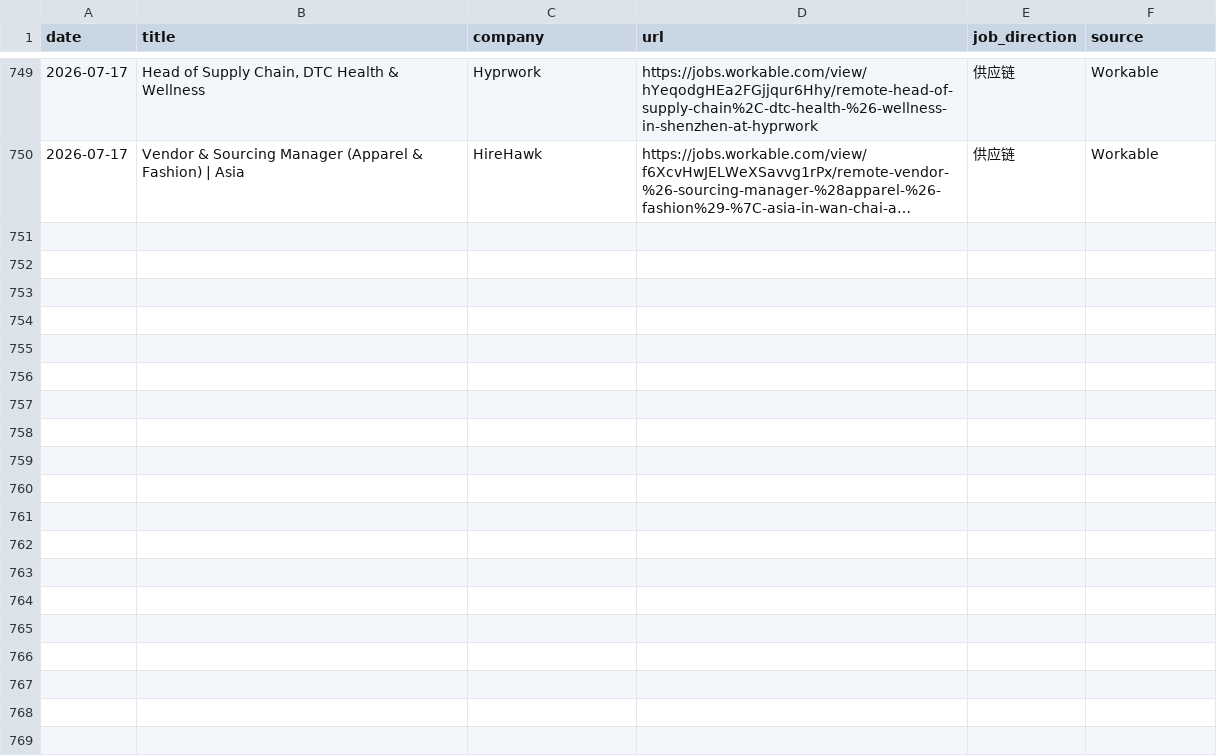
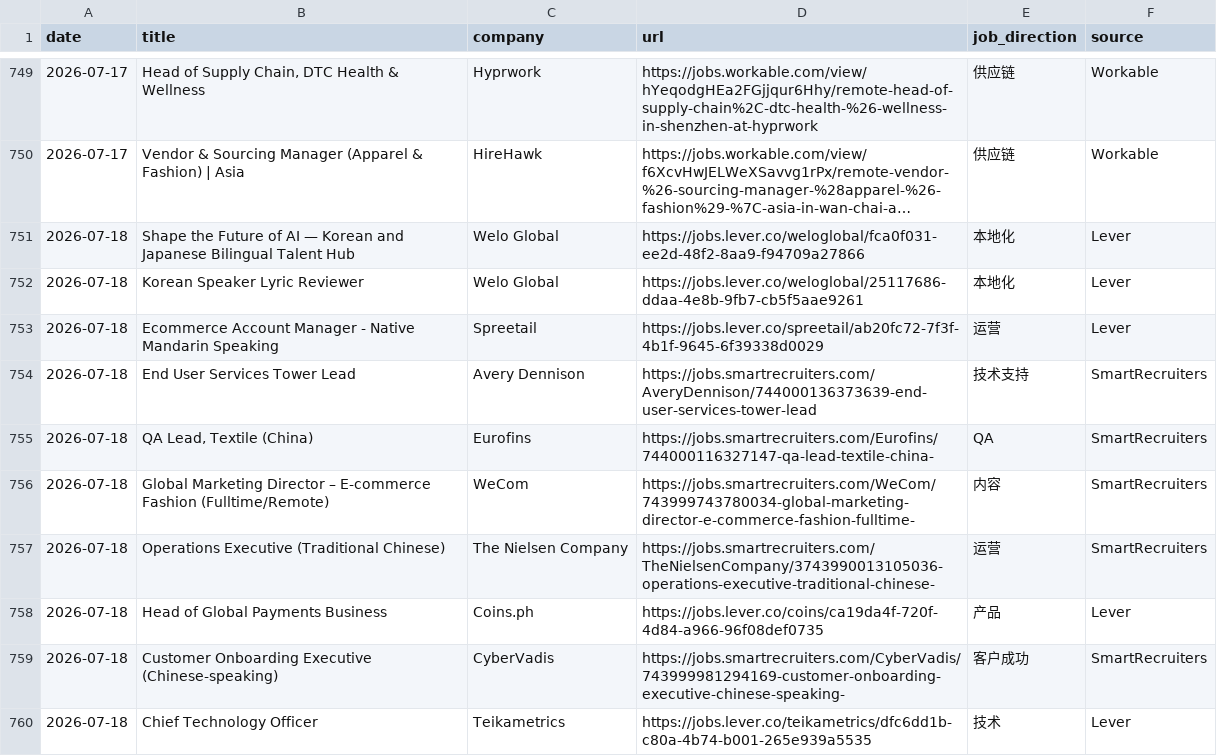
Before and after one commit to LiuKay/find_work, a TSV file: job-picks/seen-jobs.tsv, drawn as a sheet; only a part is shown, gaps mark what is left out; long unchanged cells end in …; the diff names each change by its address in the sheet, - before the commit and + after, or states it on an @@ line.

Commit message:
chore: add 2026-07-18 job picks

```diff
--- a/job-picks/seen-jobs.tsv
+++ b/job-picks/seen-jobs.tsv
+row 751: 2026-07-18 | Shape the Future of AI — Korean and Japanese Bilingual Talent Hub | Welo Global | https://jobs.lever.co/weloglobal/fca0f031-ee2d-48f2-8aa9-f94709a27866 | 本地化 | Lever
+row 752: 2026-07-18 | Korean Speaker Lyric Reviewer | Welo Global | https://jobs.lever.co/weloglobal/25117686-ddaa-4e8b-9fb7-cb5f5aae9261 | 本地化 | Lever
+row 753: 2026-07-18 | Ecommerce Account Manager - Native Mandarin Speaking | Spreetail | https://jobs.lever.co/spreetail/ab20fc72-7f3f-4b1f-9645-6f39338d0029 | 运营 | Lever
+row 754: 2026-07-18 | End User Services Tower Lead | Avery Dennison | https://jobs.smartrecruiters.com/AveryDennison/744000136373639-end-user-services-tower-lead | 技术支持 | SmartRecruiters
+row 755: 2026-07-18 | QA Lead, Textile (China) | Eurofins | https://jobs.smartrecruiters.com/Eurofins/744000116327147-qa-lead-textile-china- | QA | SmartRecruiters
+row 756: 2026-07-18 | Global Marketing Director – E-commerce Fashion (Fulltime/Remote) | WeCom | https://jobs.smartrecruiters.com/WeCom/743999743780034-global-marketing-director-e-commerce-fashion-fulltime- | 内容 | SmartRecruiters
+row 757: 2026-07-18 | Operations Executive (Traditional Chinese) | The Nielsen Company | https://jobs.smartrecruiters.com/TheNielsenCompany/3743990013105036-operations-executive-traditional-chinese- | 运营 | SmartRecruiters
+row 758: 2026-07-18 | Head of Global Payments Business | Coins.ph | https://jobs.lever.co/coins/ca19da4f-720f-4d84-a966-96f08def0735 | 产品 | Lever
+row 759: 2026-07-18 | Customer Onboarding Executive (Chinese-speaking) | CyberVadis | https://jobs.smartrecruiters.com/CyberVadis/743999981294169-customer-onboarding-executive-chinese-speaking- | 客户成功 | SmartRecruiters
+row 760: 2026-07-18 | Chief Technology Officer | Teikametrics | https://jobs.lever.co/teikametrics/dfc6dd1b-c80a-4b74-b001-265e939a5535 | 技术 | Lever
```
Also changed, not shown: 2 other files.
